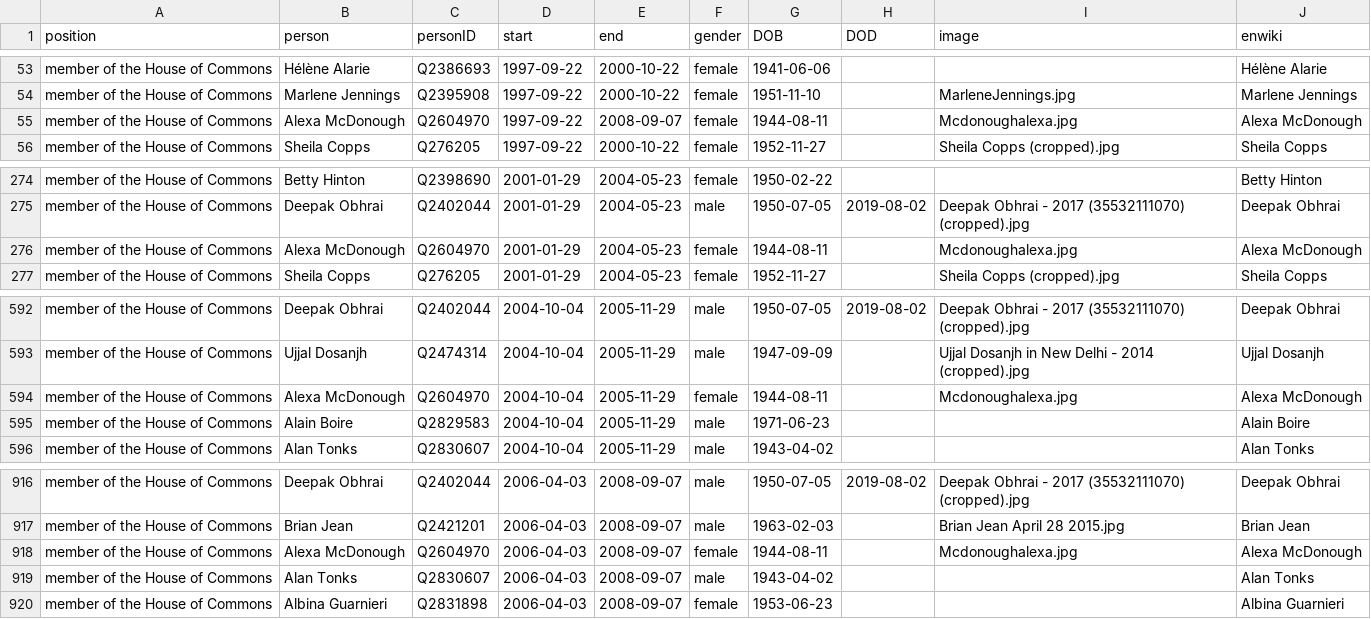
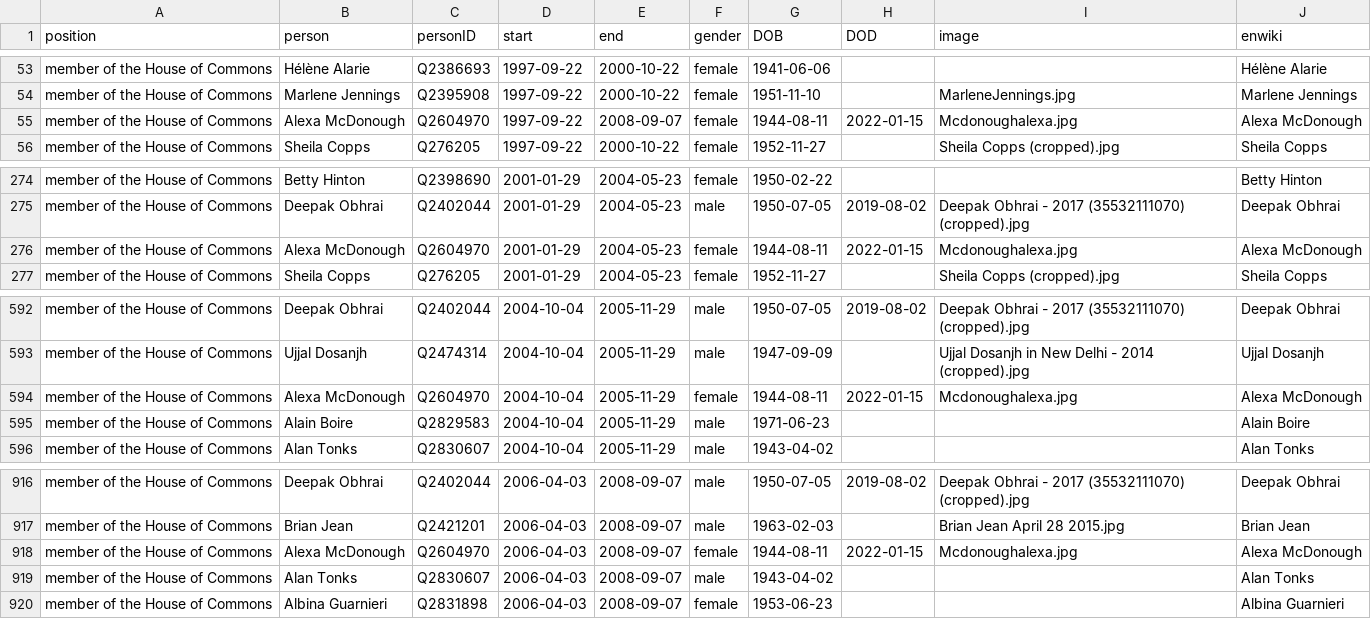
Before and after one commit to every-politician-scrapers/canada-cabinet, a CSV file: html/legislators.csv, drawn as a sheet; only a part is shown, gaps mark what is left out.

Commit message:
PCB update

```diff
--- a/html/legislators.csv
+++ b/html/legislators.csv
@@ -54,3 +54,3 @@ member of the House of Commons,Hélène Alarie,Q2386693,1997-09-22,2000-10-22,fe
 member of the House of Commons,Marlene Jennings,Q2395908,1997-09-22,2000-10-22,female,1951-11-10,,MarleneJennings.jpg,Marlene Jennings
-member of the House of Commons,Alexa McDonough,Q2604970,1997-09-22,2008-09-07,female,1944-08-11,,Mcdonoughalexa.jpg,Alexa McDonough
+member of the House of Commons,Alexa McDonough,Q2604970,1997-09-22,2008-09-07,female,1944-08-11,2022-01-15,Mcdonoughalexa.jpg,Alexa McDonough
 member of the House of Commons,Sheila Copps,Q276205,1997-09-22,2000-10-22,female,1952-11-27,,Sheila Copps (cropped).jpg,Sheila Copps
@@ -275,3 +275,3 @@ member of the House of Commons,Betty Hinton,Q2398690,2001-01-29,2004-05-23,femal
 member of the House of Commons,Deepak Obhrai,Q2402044,2001-01-29,2004-05-23,male,1950-07-05,2019-08-02,Deepak Obhrai - 2017 (35532111070) (cropped).jpg,Deepak Obhrai
-member of the House of Commons,Alexa McDonough,Q2604970,2001-01-29,2004-05-23,female,1944-08-11,,Mcdonoughalexa.jpg,Alexa McDonough
+member of the House of Commons,Alexa McDonough,Q2604970,2001-01-29,2004-05-23,female,1944-08-11,2022-01-15,Mcdonoughalexa.jpg,Alexa McDonough
 member of the House of Commons,Sheila Copps,Q276205,2001-01-29,2004-05-23,female,1952-11-27,,Sheila Copps (cropped).jpg,Sheila Copps
@@ -593,3 +593,3 @@ member of the House of Commons,Deepak Obhrai,Q2402044,2004-10-04,2005-11-29,male
 member of the House of Commons,Ujjal Dosanjh,Q2474314,2004-10-04,2005-11-29,male,1947-09-09,,Ujjal Dosanjh in New Delhi - 2014 (cropped).jpg,Ujjal Dosanjh
-member of the House of Commons,Alexa McDonough,Q2604970,2004-10-04,2005-11-29,female,1944-08-11,,Mcdonoughalexa.jpg,Alexa McDonough
+member of the House of Commons,Alexa McDonough,Q2604970,2004-10-04,2005-11-29,female,1944-08-11,2022-01-15,Mcdonoughalexa.jpg,Alexa McDonough
 member of the House of Commons,Alain Boire,Q2829583,2004-10-04,2005-11-29,male,1971-06-23,,,Alain Boire
@@ -917,3 +917,3 @@ member of the House of Commons,Deepak Obhrai,Q2402044,2006-04-03,2008-09-07,male
 member of the House of Commons,Brian Jean,Q2421201,2006-04-03,2008-09-07,male,1963-02-03,,Brian Jean April 28 2015.jpg,Brian Jean
-member of the House of Commons,Alexa McDonough,Q2604970,2006-04-03,2008-09-07,female,1944-08-11,,Mcdonoughalexa.jpg,Alexa McDonough
+member of the House of Commons,Alexa McDonough,Q2604970,2006-04-03,2008-09-07,female,1944-08-11,2022-01-15,Mcdonoughalexa.jpg,Alexa McDonough
 member of the House of Commons,Alan Tonks,Q2830607,2006-04-03,2008-09-07,male,1943-04-02,,,Alan Tonks
```
